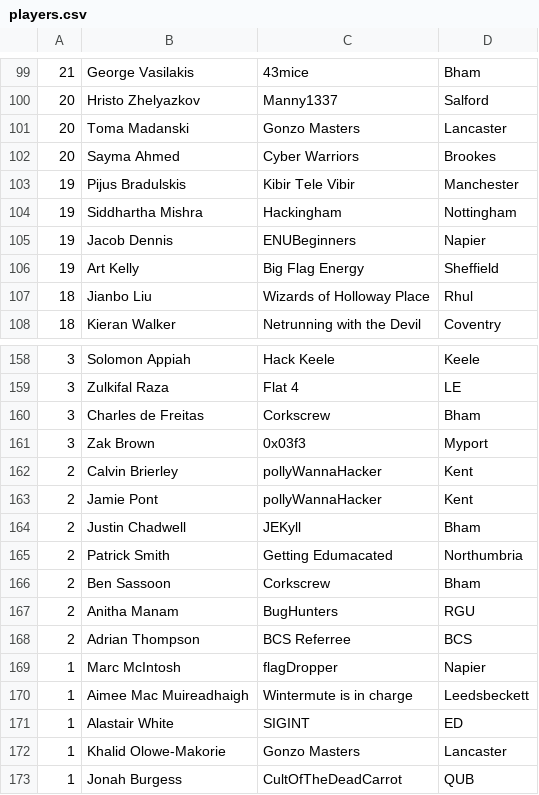
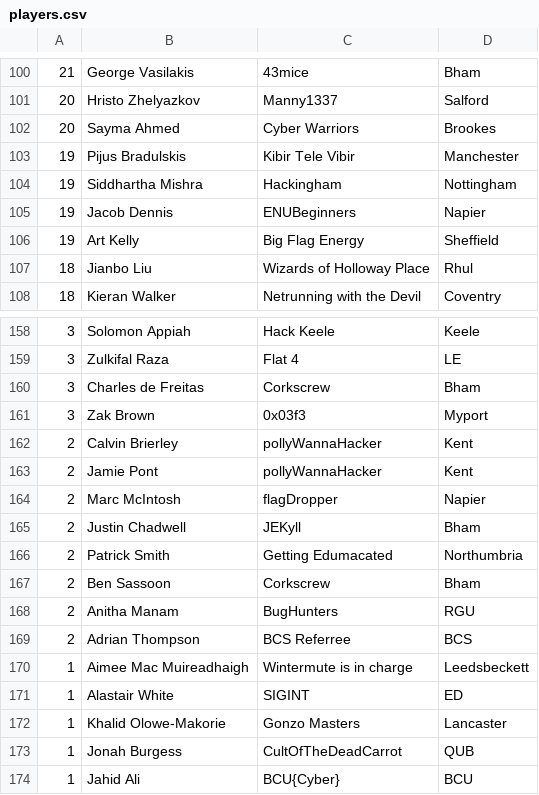
Before and after one commit to NU-Cyber-Clinic/CyberCrimeCup, a CSV file: 2019/leaderboard/players.csv, drawn as a sheet; only a part is shown, gaps mark what is left out; the shorter side is filled out with more unchanged rows; removed rows and columns are numbered as before the commit, all else as after; the diff covers the shown part only; the diff names each change by its address in the sheet, - before the commit and + after, or states it on an @@ line.

```diff
--- a/2019/leaderboard/players.csv
+++ b/2019/leaderboard/players.csv
-row 101: 20 | Toma Madanski | Gonzo Masters | Lancaster
+row 164: 2 | Marc McIntosh | flagDropper | Napier
-row 169: 1 | Marc McIntosh | flagDropper | Napier
```
Also changed, not shown: 13 added rows, 12 removed rows and 7 edited cells elsewhere in this file, 2019/leaderboard/teams.csv, 1 other file.
